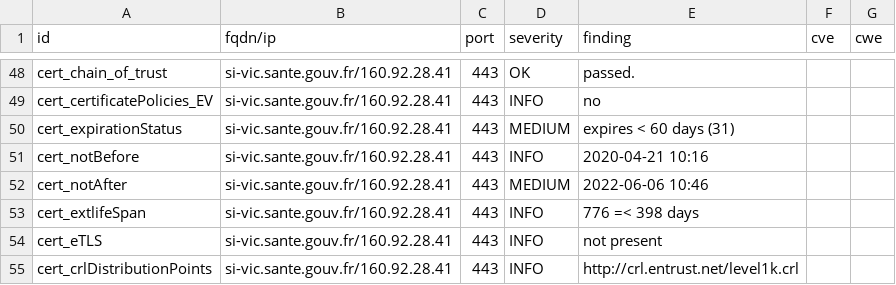
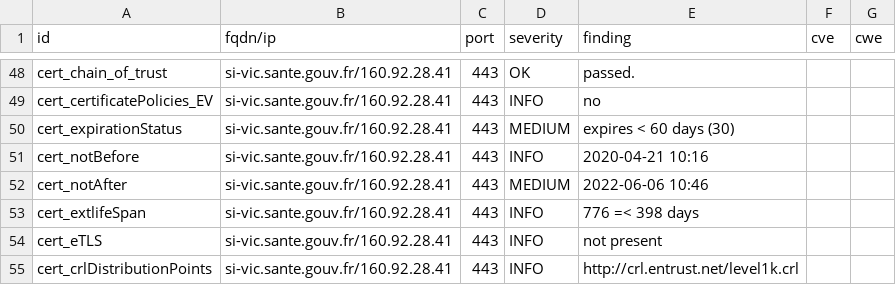
Before and after one commit to ansforge/dashlord, a CSV file: results/aHR0cHM6Ly9zaS12aWMuc2FudGUuZ291di5mcg==/testssl.csv, drawn as a sheet; only a part is shown, gaps mark what is left out.

```diff
--- a/results/aHR0cHM6Ly9zaS12aWMuc2FudGUuZ291di5mcg==/testssl.csv
+++ b/results/aHR0cHM6Ly9zaS12aWMuc2FudGUuZ291di5mcg==/testssl.csv
@@ -49,3 +49,3 @@
 "cert_certificatePolicies_EV","si-vic.sante.gouv.fr/160.92.28.41","443","INFO","no","",""
-"cert_expirationStatus","si-vic.sante.gouv.fr/160.92.28.41","443","MEDIUM","expires < 60 days (31)","",""
+"cert_expirationStatus","si-vic.sante.gouv.fr/160.92.28.41","443","MEDIUM","expires < 60 days (30)","",""
 "cert_notBefore","si-vic.sante.gouv.fr/160.92.28.41","443","INFO","2020-04-21 10:16","",""
```
Also changed, not shown: 8 other files.
